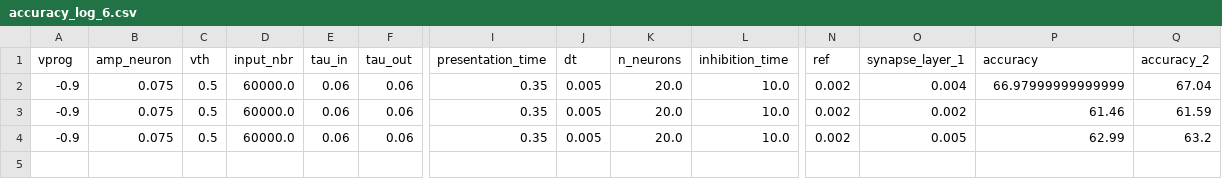
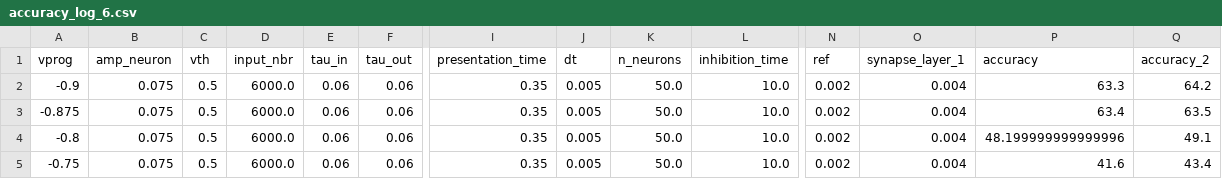
Before and after one commit to nikhil-garg/VDSP_ocl, a CSV file: log_dir/accuracy_log_6.csv, drawn as a sheet; only a part is shown, gaps mark what is left out; rows hold the shown columns only; the diff names each change by its address in the sheet, - before the commit and + after, or states it on an @@ line.

```diff
--- a/log_dir/accuracy_log_6.csv
+++ b/log_dir/accuracy_log_6.csv
-D2:D4 (input_nbr): 60000.0
+D2:D4 (input_nbr): 6000.0
-K2:K4 (n_neurons): 20.0
+K2:K4 (n_neurons): 50.0
-P2 (accuracy): 66.97999999999999
+P2 (accuracy): 63.3
-Q2 (accuracy_2): 67.04
+Q2 (accuracy_2): 64.2
-A3 (vprog): -0.9
+A3 (vprog): -0.875
-O3 (synapse_layer_1): 0.002
+O3 (synapse_layer_1): 0.004
-P3 (accuracy): 61.46
+P3 (accuracy): 63.4
-Q3 (accuracy_2): 61.59
+Q3 (accuracy_2): 63.5
-A4 (vprog): -0.9
+A4 (vprog): -0.8
-O4 (synapse_layer_1): 0.005
+O4 (synapse_layer_1): 0.004
-P4 (accuracy): 62.99
+P4 (accuracy): 48.199999999999996
-Q4 (accuracy_2): 63.2
+Q4 (accuracy_2): 49.1
+row 5: -0.75 | 0.075 | 0.5 | 6000.0 | 0.06 | 0.06 | 0.35 | 0.005 | 50.0 | 10.0 | 0.002 | 0.004 | 41.6 | 43.4
```
Also changed, not shown: accuracy_log_6.csv, 14 other files.
